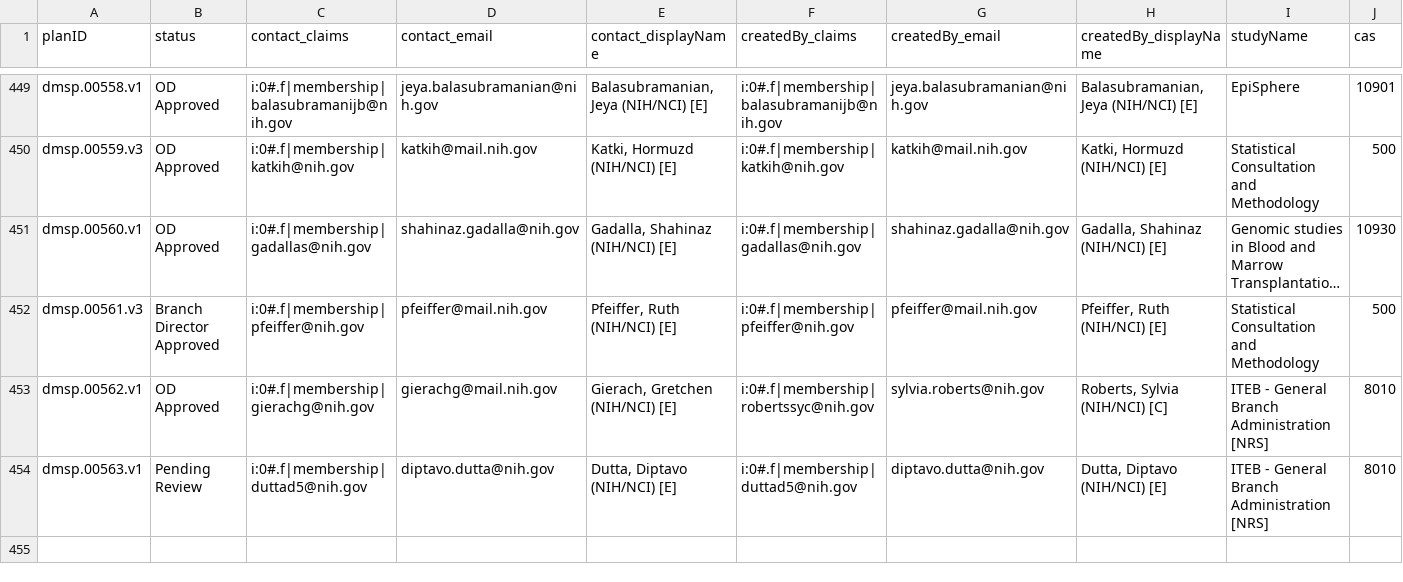
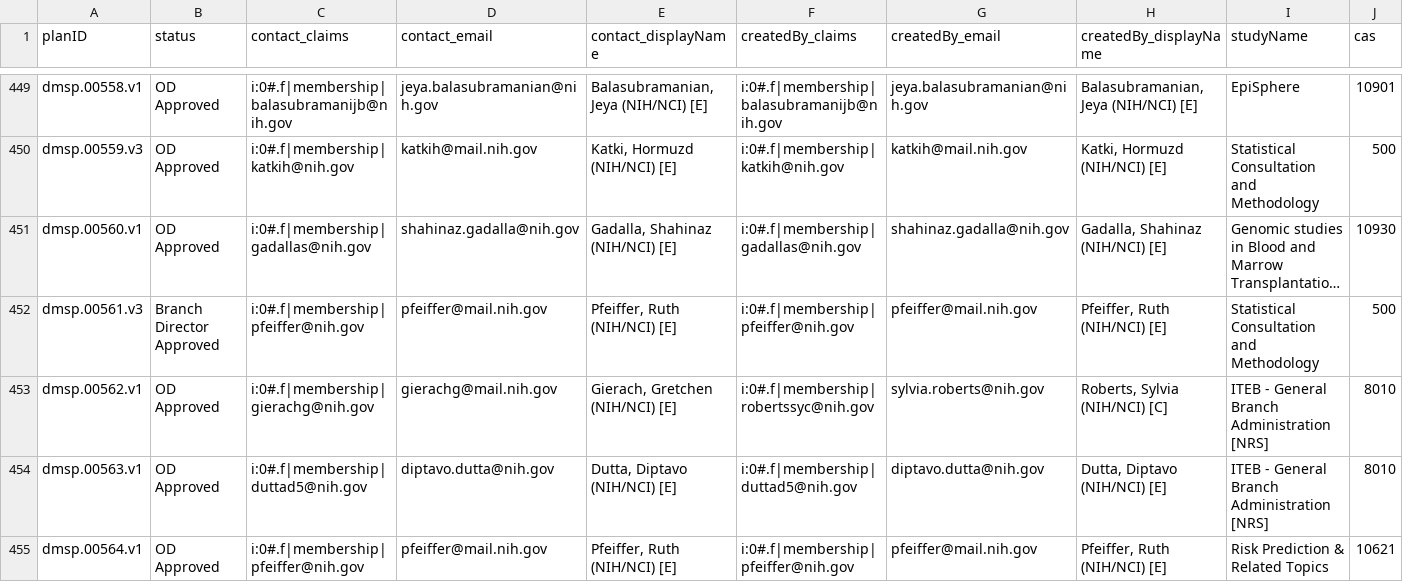
Before and after one commit to episphere/dataplatform, a CSV file: imports/dmsp_output.csv, drawn as a sheet; only a part is shown, gaps mark what is left out; long unchanged cells end in …; rows hold the shown columns only; the diff covers the shown part only; the diff names each change by its address in the sheet, - before the commit and + after, or states it on an @@ line.

Commit message:
Update dmsp_output.csv

```diff
--- a/imports/dmsp_output.csv
+++ b/imports/dmsp_output.csv
-B454 (status): Pending Review
+B454 (status): OD Approved
+row 455: dmsp.00564.v1 | OD Approved | i:0#.f|membership|pfeiffer@nih.gov | pfeiffer@mail.nih.gov | Pfeiffer, Ruth (NIH/NCI) [E] | i:0#.f|membership|pfeiffer@nih.gov | pfeiffer@mail.nih.gov | Pfeiffer, Ruth (NIH/NCI) [E] | Risk Prediction & Related Topics | 10621
```
Also changed, not shown: 2 added rows and 2 edited cells elsewhere in this file.
